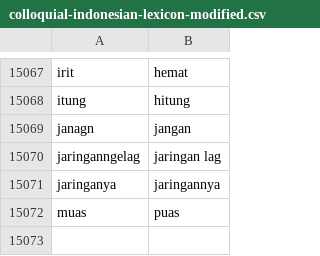
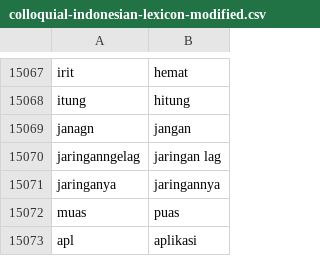
Before and after one commit to rfqsm/Lexicon, a CSV file: kamus_data/colloquial-indonesian-lexicon-modified.csv, drawn as a sheet; only a part is shown, gaps mark what is left out.

Commit message:
Update colloquial-indonesian-lexicon-modified.csv

```diff
--- a/kamus_data/colloquial-indonesian-lexicon-modified.csv
+++ b/kamus_data/colloquial-indonesian-lexicon-modified.csv
@@ -15072 +15072,2 @@ jaringanya,jaringannya
 muas,puas
+apl,aplikasi
```
